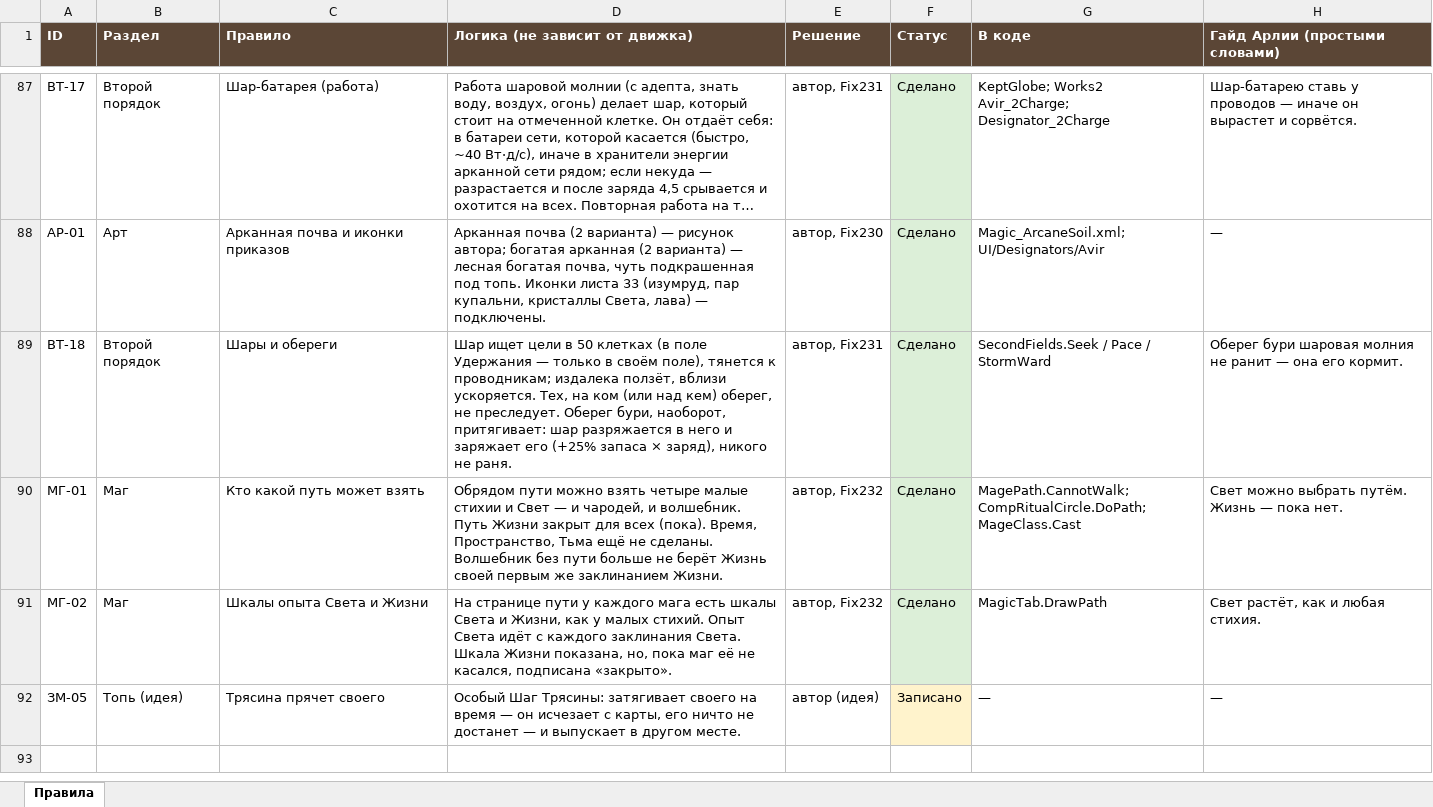
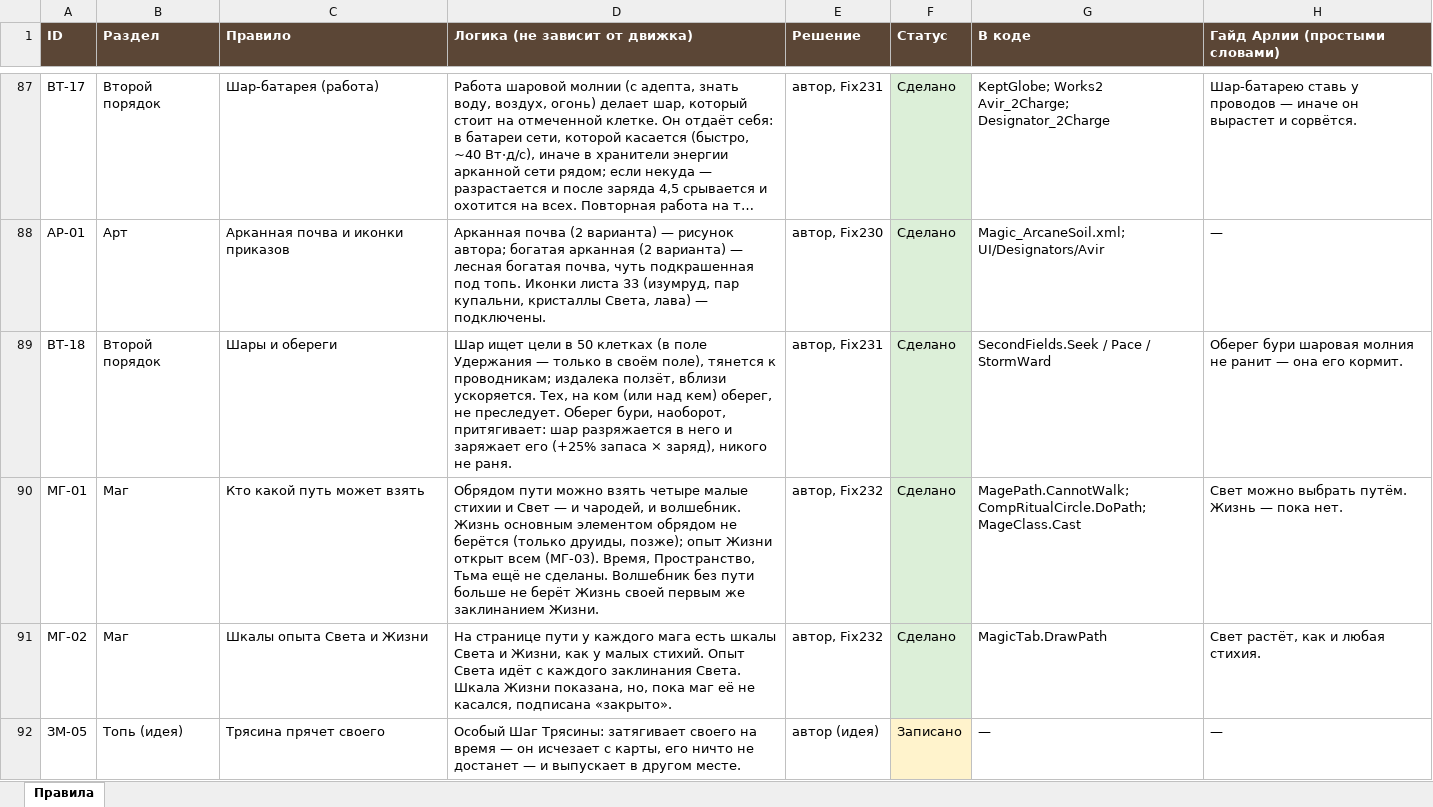
Before and after one commit to SedesNoctis/Claule-Work, an Excel workbook: Docs-Word/Таблица-правил.xlsx, sheet Правила, drawn as a sheet; only a part is shown, gaps mark what is left out; long unchanged cells end in …; values as stored, in another font and other column widths than the file's, no borders; the diff covers the shown part only; the diff names each change by its address in the sheet, - before the commit and + after, or states it on an @@ line.

```diff
--- a/Docs-Word/Таблица-правил.xlsx (sheet Правила)
+++ b/Docs-Word/Таблица-правил.xlsx (sheet Правила)
-D90 (Логика (не зависит от движка)): …и волшебник. Путь Жизни закрыт для всех (пока). Время, Пространство,…
+D90 (Логика (не зависит от движка)): …и волшебник. Жизнь основным элементом обрядом не берётся (только друиды, позже); опыт Жизни открыт всем (МГ-03). Время, Пространство,…
```
Also changed, not shown: 3 added rows elsewhere in this sheet, 22 other files.
